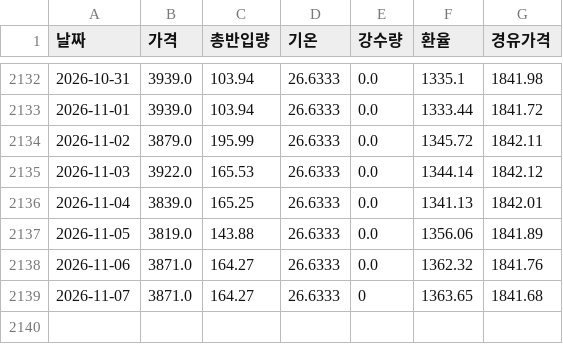
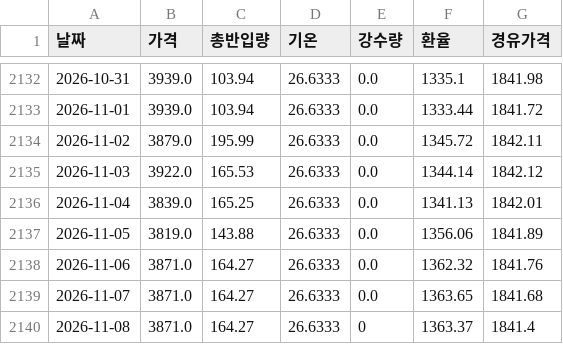
Before and after one commit to kkkdddmmm-cyber/agriculturalpriceprediction, a CSV file: 보관/00고구마_통합.csv, drawn as a sheet; only a part is shown, gaps mark what is left out.

```diff
--- a/보관/00고구마_통합.csv
+++ b/보관/00고구마_통합.csv
@@ -2138,2 +2138,3 @@
 2026-11-06,3871.0,164.27,26.6333,0.0,1362.32,1841.76
-2026-11-07,3871.0,164.27,26.6333,0,1363.65,1841.68
+2026-11-07,3871.0,164.27,26.6333,0.0,1363.65,1841.68
+2026-11-08,3871.0,164.27,26.6333,0,1363.37,1841.4
```
Also changed, not shown: 보관/00배추_통합.csv, 보관/00양파_통합.csv, 1 other file.
